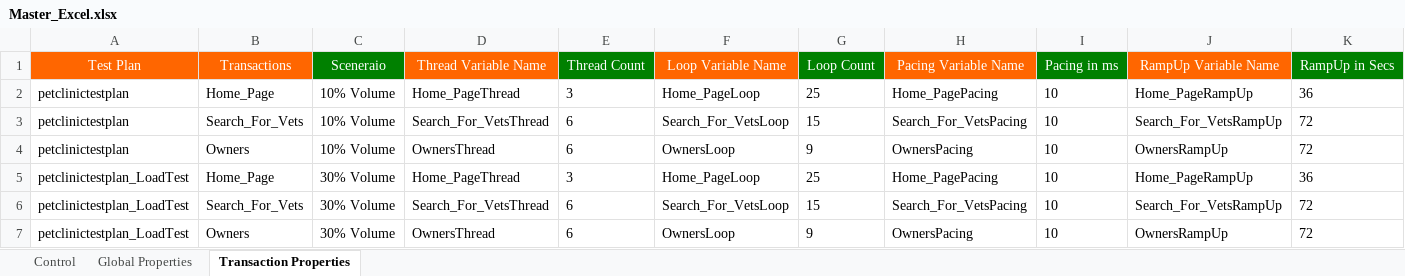
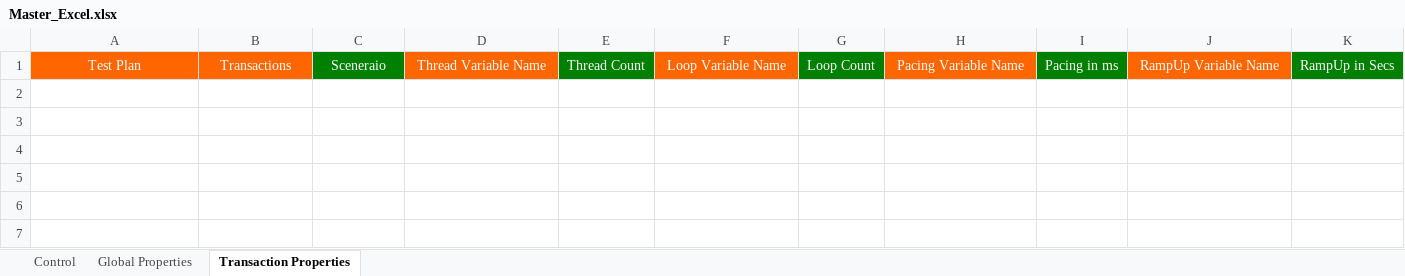
Before and after one commit to Sumanth191/NFT, an Excel workbook: Framework_Inputs/Master_Workbook/Master_Excel.xlsx, sheet Transaction Properties, drawn as a sheet; values as stored, in another font and other column widths than the file's, no borders; the diff names each change by its address in the sheet, - before the commit and + after, or states it on an @@ line.

```diff
--- a/Framework_Inputs/Master_Workbook/Master_Excel.xlsx (sheet Transaction Properties)
+++ b/Framework_Inputs/Master_Workbook/Master_Excel.xlsx (sheet Transaction Properties)
-row 2: petclinictestplan | Home_Page | 10% Volume | Home_PageThread | 3 | Home_PageLoop | 25 | Home_PagePacing | 10 | Home_PageRampUp | 36
-row 3: petclinictestplan | Search_For_Vets | 10% Volume | Search_For_VetsThread | 6 | Search_For_VetsLoop | 15 | Search_For_VetsPacing | 10 | Search_For_VetsRampUp | 72
-row 4: petclinictestplan | Owners | 10% Volume | OwnersThread | 6 | OwnersLoop | 9 | OwnersPacing | 10 | OwnersRampUp | 72
-row 5: petclinictestplan_LoadTest | Home_Page | 30% Volume | Home_PageThread | 3 | Home_PageLoop | 25 | Home_PagePacing | 10 | Home_PageRampUp | 36
-row 6: petclinictestplan_LoadTest | Search_For_Vets | 30% Volume | Search_For_VetsThread | 6 | Search_For_VetsLoop | 15 | Search_For_VetsPacing | 10 | Search_For_VetsRampUp | 72
-row 7: petclinictestplan_LoadTest | Owners | 30% Volume | OwnersThread | 6 | OwnersLoop | 9 | OwnersPacing | 10 | OwnersRampUp | 72
```
Also changed, not shown: sheet Control, sheet Global Properties, 5 other files.
